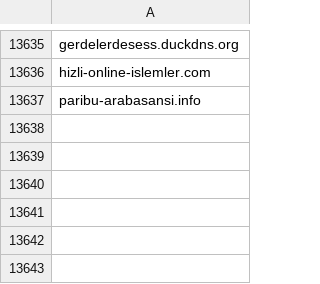
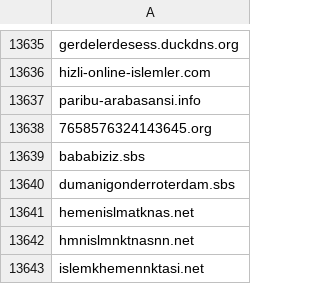
Before and after one commit to InfoSEC-TR/usom-ioc-sync, a CSV file: output/usom_domain.csv, drawn as a sheet; only a part is shown, gaps mark what is left out.

```diff
--- a/output/usom_domain.csv
+++ b/output/usom_domain.csv
@@ -13637 +13637,7 @@ hizli-online-islemler.com
 paribu-arabasansi.info
+7658576324143645.org
+bababiziz.sbs
+dumanigonderroterdam.sbs
+hemenislmatknas.net
+hmnislmnktnasnn.net
+islemkhemennktasi.net
```
Also changed, not shown: 3 other files.
